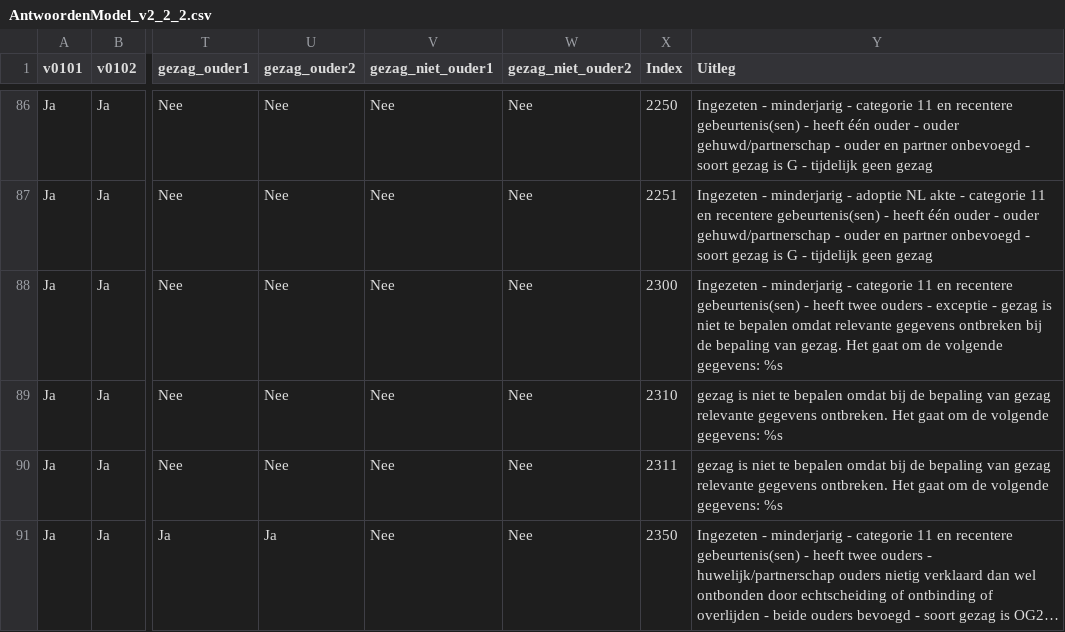
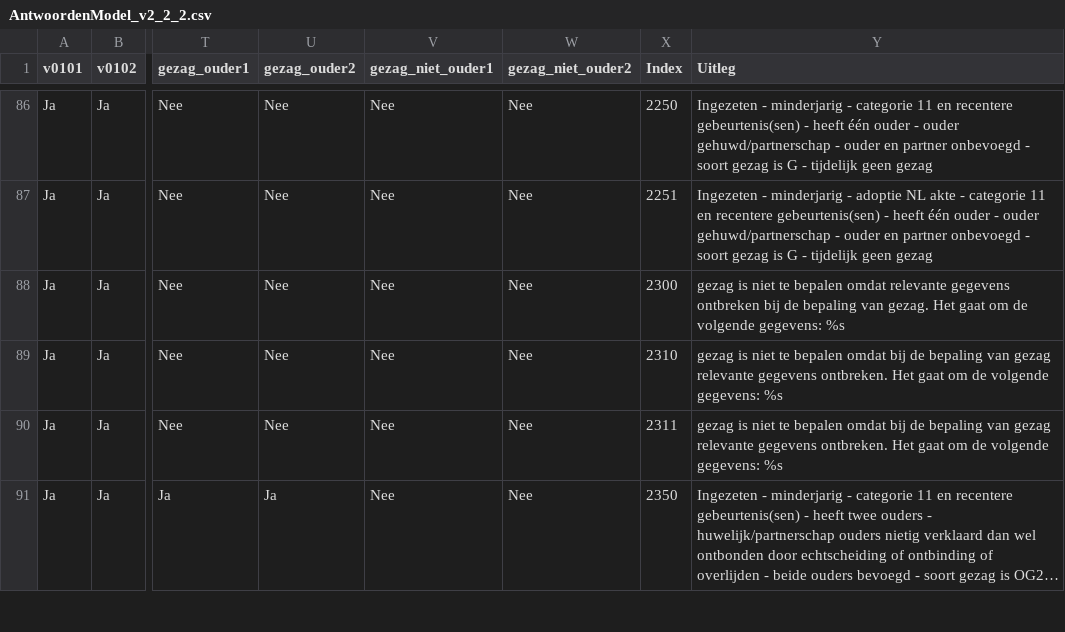
Before and after one commit to sayfjawad/brp-api-gezag, a CSV file: src/main/resources/AntwoordenModel_v2_2_2.csv, drawn as a sheet; only a part is shown, gaps mark what is left out; long unchanged cells end in …; the diff names each change by its address in the sheet, - before the commit and + after, or states it on an @@ line.

Commit message:
Update AntwoordenModel_v2_2_2.csv

```diff
--- a/src/main/resources/AntwoordenModel_v2_2_2.csv
+++ b/src/main/resources/AntwoordenModel_v2_2_2.csv
-Y88 (Uitleg): Ingezeten - minderjarig - categorie 11 en recentere gebeurtenis(sen) - heeft twee ouders - exceptie - gezag is…
+Y88 (Uitleg): gezag is…
```
